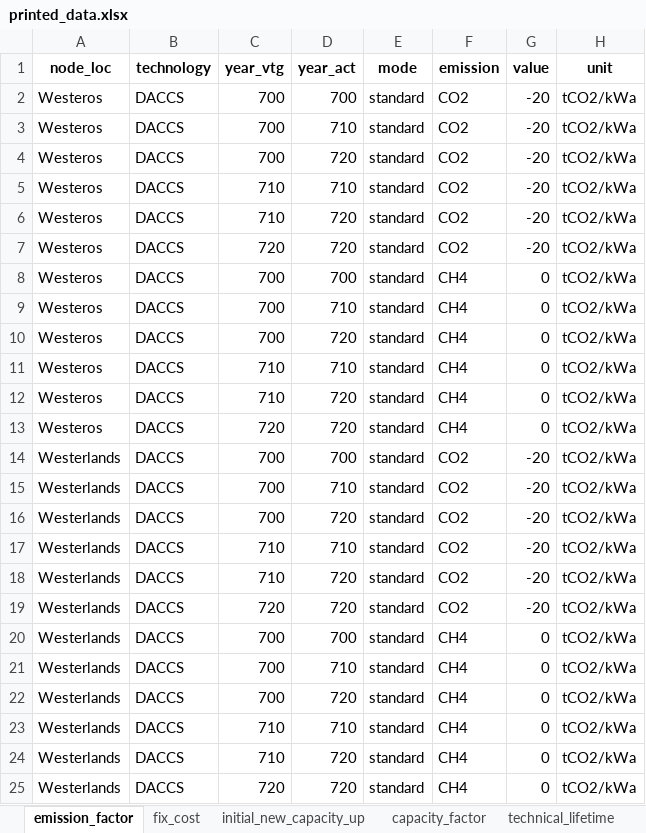
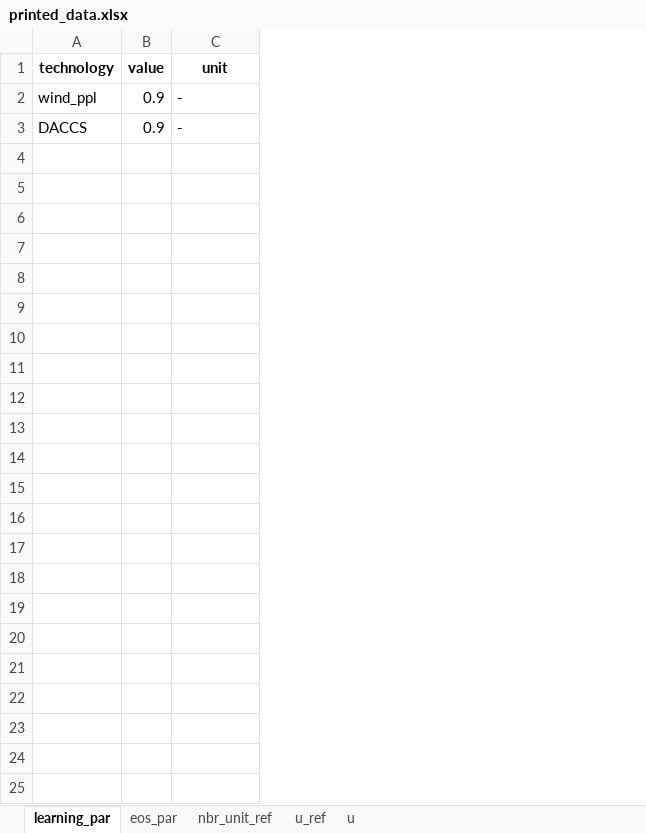
Before and after one commit to ywpratama/message_ix, an Excel workbook: message_ix/tools/add_learning/printed_data.xlsx, sheet learning_par, drawn as a sheet; values as stored, in another font and other column widths than the file's, no borders; removed rows and columns are numbered as before the commit, all else as after; the diff names each change by its address in the sheet, - before the commit and + after, or states it on an @@ line.

Commit message:
Integrate add_learning module

```diff
--- a/message_ix/tools/add_learning/printed_data.xlsx (sheet learning_par)
+++ b/message_ix/tools/add_learning/printed_data.xlsx (sheet learning_par)
-sheet tab: emission_factor
+sheet tab: learning_par
-sheet tab: fix_cost
+sheet tab: eos_par
-sheet tab: initial_new_capacity_up
+sheet tab: nbr_unit_ref
-sheet tab: capacity_factor
+sheet tab: u_ref
-sheet tab: technical_lifetime
+sheet tab: u
-column A (node_loc), row 25: Westerlands
-column C (year_vtg), row 25: 720
-column D (year_act), row 25: 720
-column E (mode), row 25: standard
-column F (emission), row 25: CH4
-row 2: Westeros | DACCS | 700 | 700 | standard | CO2 | -20 | tCO2/kWa
-row 3: Westeros | DACCS | 700 | 710 | standard | CO2 | -20 | tCO2/kWa
-row 4: Westeros | DACCS | 700 | 720 | standard | CO2 | -20 | tCO2/kWa
-row 5: Westeros | DACCS | 710 | 710 | standard | CO2 | -20 | tCO2/kWa
-row 6: Westeros | DACCS | 710 | 720 | standard | CO2 | -20 | tCO2/kWa
-row 7: Westeros | DACCS | 720 | 720 | standard | CO2 | -20 | tCO2/kWa
-row 8: Westeros | DACCS | 700 | 700 | standard | CH4 | 0 | tCO2/kWa
-row 9: Westeros | DACCS | 700 | 710 | standard | CH4 | 0 | tCO2/kWa
-row 10: Westeros | DACCS | 700 | 720 | standard | CH4 | 0 | tCO2/kWa
-row 11: Westeros | DACCS | 710 | 710 | standard | CH4 | 0 | tCO2/kWa
-row 12: Westeros | DACCS | 710 | 720 | standard | CH4 | 0 | tCO2/kWa
-row 13: Westeros | DACCS | 720 | 720 | standard | CH4 | 0 | tCO2/kWa
-row 14: Westerlands | DACCS | 700 | 700 | standard | CO2 | -20 | tCO2/kWa
-row 15: Westerlands | DACCS | 700 | 710 | standard | CO2 | -20 | tCO2/kWa
-row 16: Westerlands | DACCS | 700 | 720 | standard | CO2 | -20 | tCO2/kWa
-row 17: Westerlands | DACCS | 710 | 710 | standard | CO2 | -20 | tCO2/kWa
-row 18: Westerlands | DACCS | 710 | 720 | standard | CO2 | -20 | tCO2/kWa
-row 19: Westerlands | DACCS | 720 | 720 | standard | CO2 | -20 | tCO2/kWa
-row 20: Westerlands | DACCS | 700 | 700 | standard | CH4 | 0 | tCO2/kWa
-row 21: Westerlands | DACCS | 700 | 710 | standard | CH4 | 0 | tCO2/kWa
-row 22: Westerlands | DACCS | 700 | 720 | standard | CH4 | 0 | tCO2/kWa
-row 23: Westerlands | DACCS | 710 | 710 | standard | CH4 | 0 | tCO2/kWa
-row 24: Westerlands | DACCS | 710 | 720 | standard | CH4 | 0 | tCO2/kWa
+row 2: wind_ppl | 0.9 | -
-B3 (value): 0
+B3 (value): 0.9
-C3 (unit): tCO2/kWa
+C3 (unit): -
```
Also changed, not shown: sheet u_ref, sheet eos_par, sheet u, sheet nbr_unit_ref, other sheet tabs, 12 other files.
